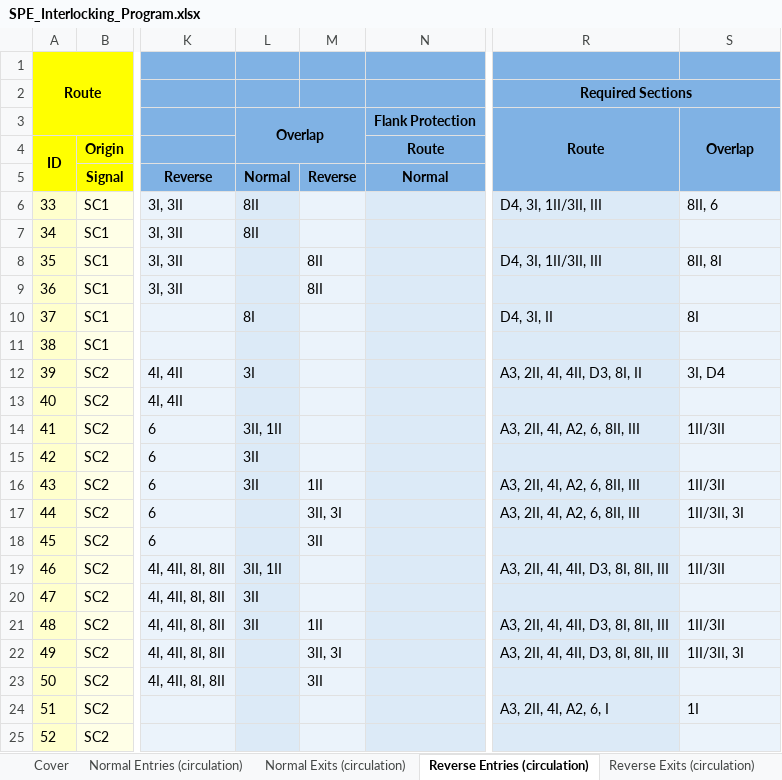
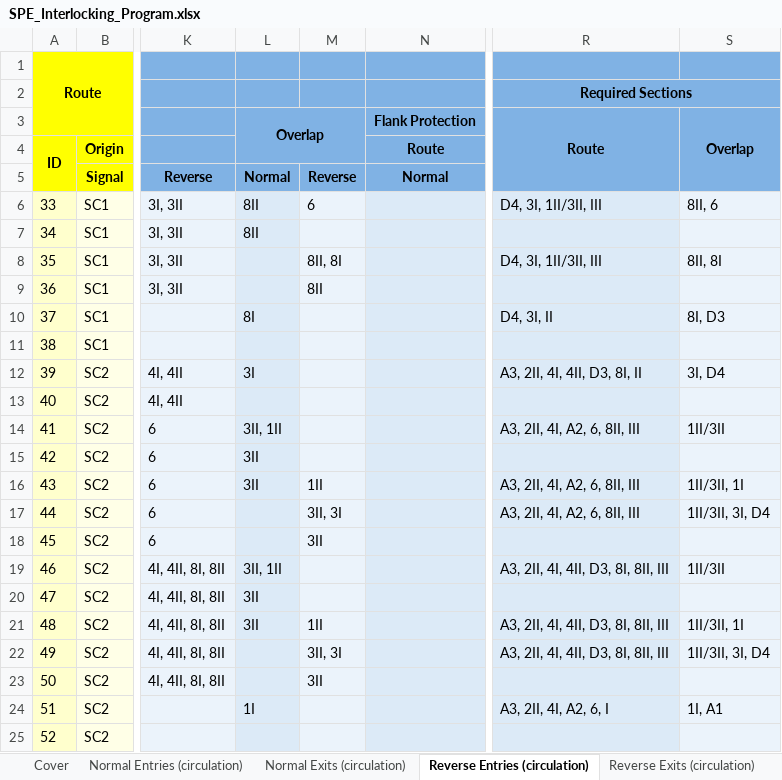
Before and after one commit to 7diogo-luis/ZIRCON, an Excel workbook: stations/output/SPE_Interlocking_Program.xlsx, sheet Reverse Entries (circulation), drawn as a sheet; only a part is shown, gaps mark what is left out; values as stored, in another font and other column widths than the file's, no borders; the diff names each change by its address in the sheet, - before the commit and + after, or states it on an @@ line.

```diff
--- a/stations/output/SPE_Interlocking_Program.xlsx (sheet Reverse Entries (circulation))
+++ b/stations/output/SPE_Interlocking_Program.xlsx (sheet Reverse Entries (circulation))
-M6: (empty)
+M6: 6
-M8: 8II
+M8: 8II, 8I
-S10: 8I
+S10: 8I, D3
-S16: 1II/3II
+S16: 1II/3II, 1I
-S17: 1II/3II, 3I
+S17: 1II/3II, 3I, D4
-S21: 1II/3II
+S21: 1II/3II, 1I
-S22: 1II/3II, 3I
+S22: 1II/3II, 3I, D4
-L24: (empty)
+L24: 1I
-S24: 1I
+S24: 1I, A1
```
Also changed, not shown: sheet Normal Entries (circulation), sheet Cover, sheet Inputs, stations/output/TVE_Interlocking_Program.xlsx, 16 other files.
